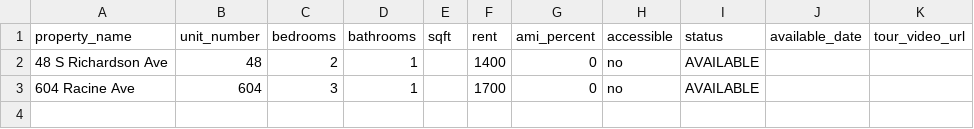
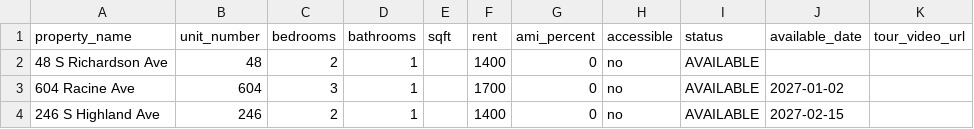
Before and after one commit to stephen861/The-Owner-wealth-Grower, a CSV file: data/leasing/units.csv, drawn as a sheet.

```diff
--- a/data/leasing/units.csv
+++ b/data/leasing/units.csv
@@ -2,2 +2,3 @@ property_name,unit_number,bedrooms,bathrooms,sqft,rent,ami_percent,accessible,st
 "48 S Richardson Ave","48",2,1,,1400,0,no,AVAILABLE,,
-"604 Racine Ave","604",3,1,,1700,0,no,AVAILABLE,,
+"604 Racine Ave","604",3,1,,1700,0,no,AVAILABLE,2027-01-02,
+"246 S Highland Ave","246",2,1,,1400,0,no,AVAILABLE,2027-02-15,
```
Also changed, not shown: data/leasing/properties.csv.
